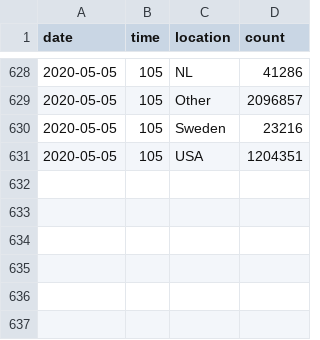
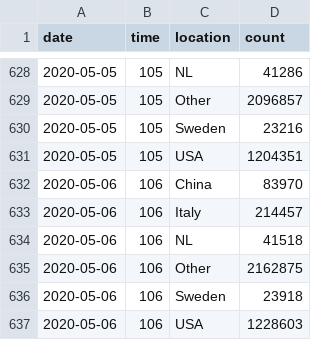
Before and after one commit to robhanssen/covid-19, a CSV file: data/covid-spread.csv, drawn as a sheet; only a part is shown, gaps mark what is left out; the diff names each change by its address in the sheet, - before the commit and + after, or states it on an @@ line.

```diff
--- a/data/covid-spread.csv
+++ b/data/covid-spread.csv
+row 632: 2020-05-06 | 106 | China | 83970
+row 633: 2020-05-06 | 106 | Italy | 214457
+row 634: 2020-05-06 | 106 | NL | 41518
+row 635: 2020-05-06 | 106 | Other | 2162875
+row 636: 2020-05-06 | 106 | Sweden | 23918
+row 637: 2020-05-06 | 106 | USA | 1228603
```
Also changed, not shown: data/covid-spread-vs-at-100cases.csv, data/covid-us-deaths.csv, 17 other files.
